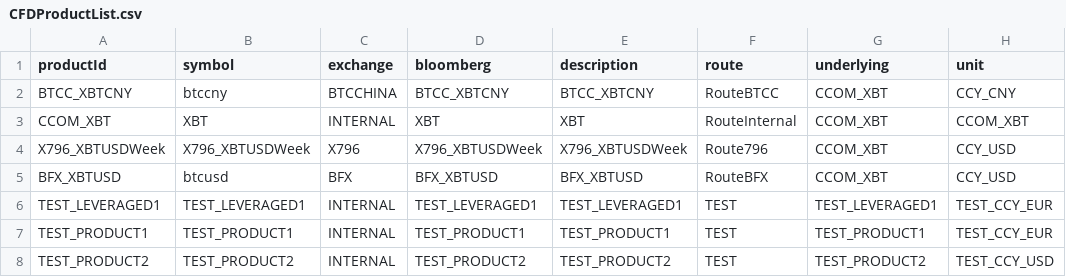
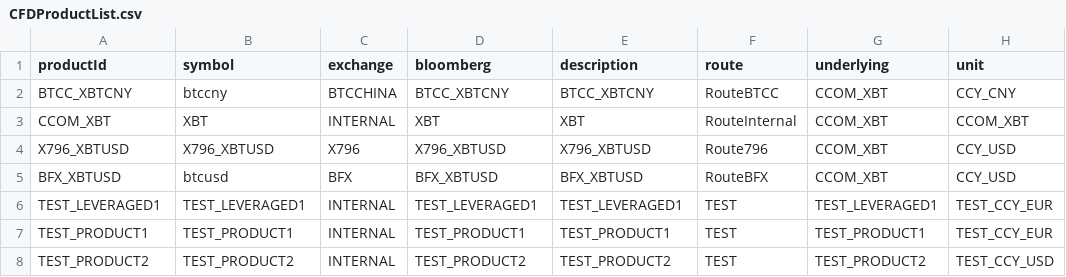
Before and after one commit to hcthartmann/AllGoTrading, a CSV file: yats/config/CFDProductList.csv, drawn as a sheet; only a part is shown; the diff names each change by its address in the sheet, - before the commit and + after, or states it on an @@ line.

```diff
--- a/yats/config/CFDProductList.csv
+++ b/yats/config/CFDProductList.csv
-A4 (productId): X796_XBTUSDWeek
+A4 (productId): X796_XBTUSD
-B4 (symbol): X796_XBTUSDWeek
+B4 (symbol): X796_XBTUSD
-D4 (bloomberg): X796_XBTUSDWeek
+D4 (bloomberg): X796_XBTUSD
-E4 (description): X796_XBTUSDWeek
+E4 (description): X796_XBTUSD
```
Also changed, not shown: 3 other files.
